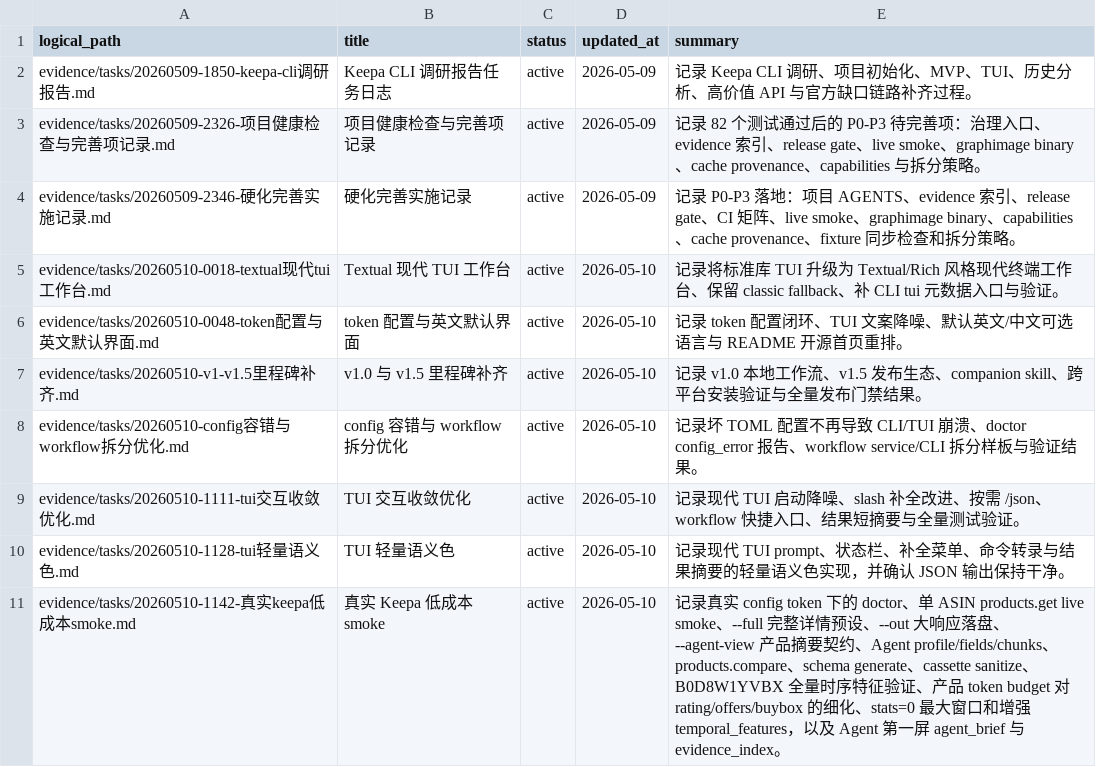
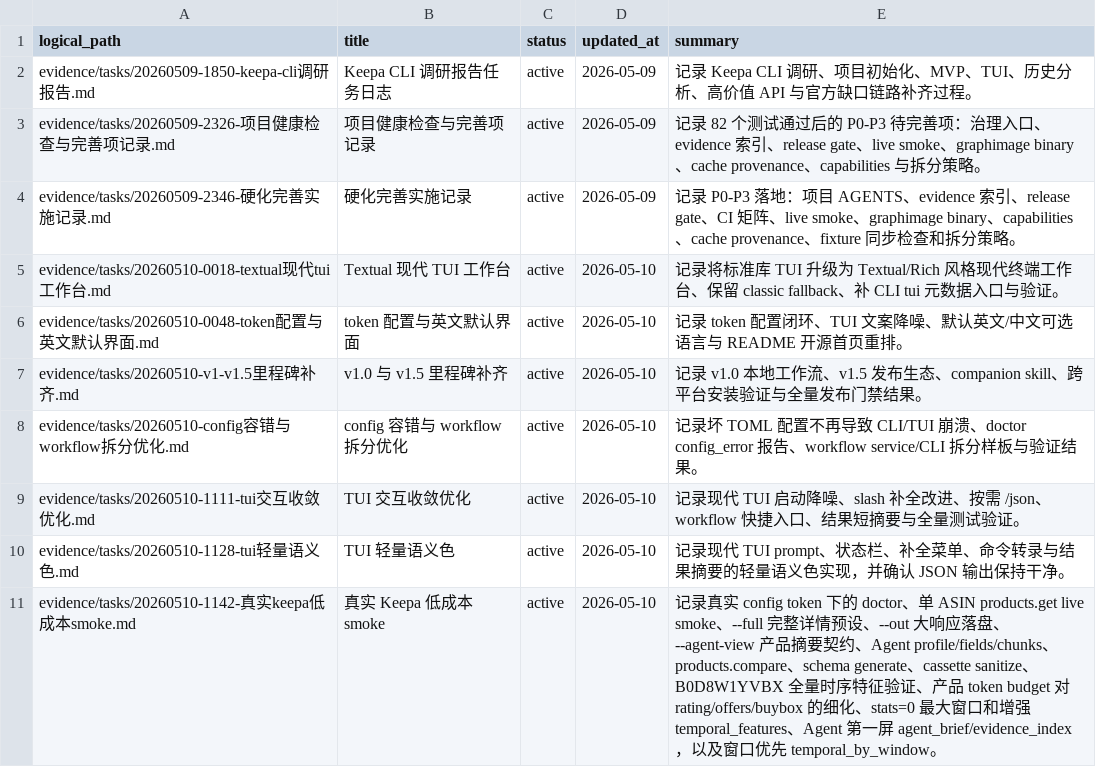
Before and after one commit to cuNuo/Keepa-cli, a CSV file: evidence/manifest.csv, drawn as a sheet.

Commit message:
Add windowed agent temporal summary

```diff
--- a/evidence/manifest.csv
+++ b/evidence/manifest.csv
@@ -10,2 +10,2 @@ evidence/tasks/20260510-1111-tui交互收敛优化.md,TUI 交互收敛优化,act
 evidence/tasks/20260510-1128-tui轻量语义色.md,TUI 轻量语义色,active,2026-05-10,"记录现代 TUI prompt、状态栏、补全菜单、命令转录与结果摘要的轻量语义色实现，并确认 JSON 输出保持干净。"
-evidence/tasks/20260510-1142-真实keepa低成本smoke.md,真实 Keepa 低成本 smoke,active,2026-05-10,"记录真实 config token 下的 doctor、单 ASIN products.get live smoke、--full 完整详情预设、--out 大响应落盘、--agent-view 产品摘要契约、Agent profile/fields/chunks、products.compare、schema generate、cassette sanitize、B0D8W1YVBX 全量时序特征验证、产品 token budget 对 rating/offers/buybox 的细化、stats=0 最大窗口和增强 temporal_features，以及 Agent 第一屏 agent_brief 与 evidence_index。"
+evidence/tasks/20260510-1142-真实keepa低成本smoke.md,真实 Keepa 低成本 smoke,active,2026-05-10,"记录真实 config token 下的 doctor、单 ASIN products.get live smoke、--full 完整详情预设、--out 大响应落盘、--agent-view 产品摘要契约、Agent profile/fields/chunks、products.compare、schema generate、cassette sanitize、B0D8W1YVBX 全量时序特征验证、产品 token budget 对 rating/offers/buybox 的细化、stats=0 最大窗口和增强 temporal_features、Agent 第一屏 agent_brief/evidence_index，以及窗口优先 temporal_by_window。"
```
Also changed, not shown: 7 other files.
